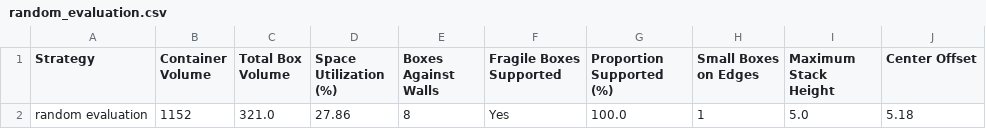
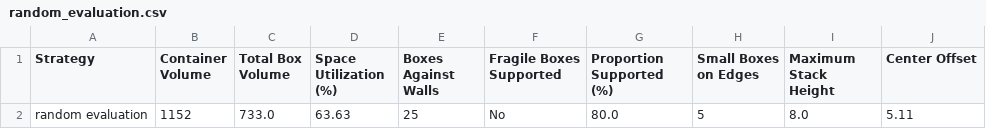
Before and after one commit to Jer233/project---warehouse-AI-algorithm, a CSV file: data/random_evaluation.csv, drawn as a sheet.

```diff
--- a/data/random_evaluation.csv
+++ b/data/random_evaluation.csv
@@ -1,2 +1,2 @@
 Strategy,Container Volume,Total Box Volume,Space Utilization (%),Boxes Against Walls,Fragile Boxes Supported,Proportion Supported (%),Small Boxes on Edges,Maximum Stack Height,Center Offset
-random evaluation,1152,321.0,27.86,8,Yes,100.0,1,5.0,5.18
+random evaluation,1152,733.0,63.63,25,No,80.0,5,8.0,5.11
```
Also changed, not shown: data/baseline_evaluation.csv, data/greedy_evaluation.csv, 24 other files.
